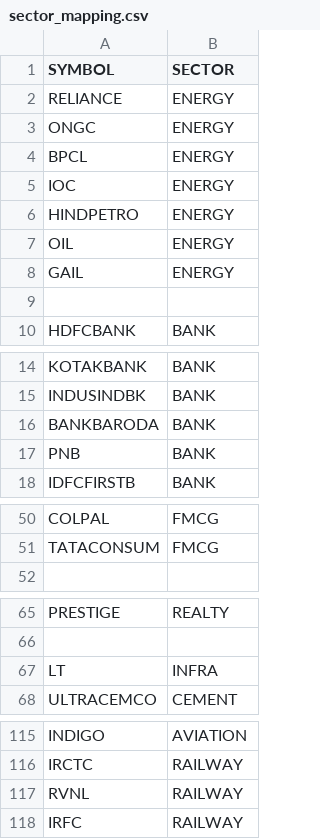
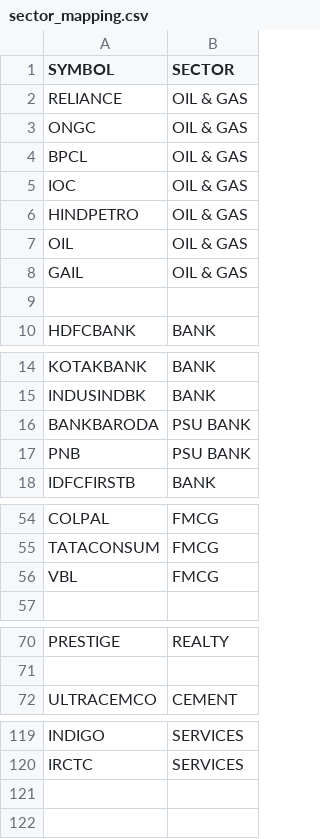
Before and after one commit to patelkirit19911-netizen/nse-market-dashboard, a CSV file: sector_mapping.csv, drawn as a sheet; only a part is shown, gaps mark what is left out; removed rows and columns are numbered as before the commit, all else as after; the diff covers the shown part only; the diff names each change by its address in the sheet, - before the commit and + after, or states it on an @@ line.

Commit message:
Revise sector mapping for multiple companies
Updated sector classifications for various companies.

```diff
--- a/sector_mapping.csv
+++ b/sector_mapping.csv
-B2:B8 (SECTOR): ENERGY
+B2:B8 (SECTOR): OIL & GAS
-B16:B17 (SECTOR): BANK
+B16:B17 (SECTOR): PSU BANK
+row 56: VBL | FMCG
-row 67: LT | INFRA
-B119 (SECTOR): AVIATION
+B119 (SECTOR): SERVICES
-B120 (SECTOR): RAILWAY
+B120 (SECTOR): SERVICES
-row 117: RVNL | RAILWAY
-row 118: IRFC | RAILWAY
```
Also changed, not shown: 13 added rows, 9 removed rows, 3 moved rows and 14 edited cells elsewhere in this file.
